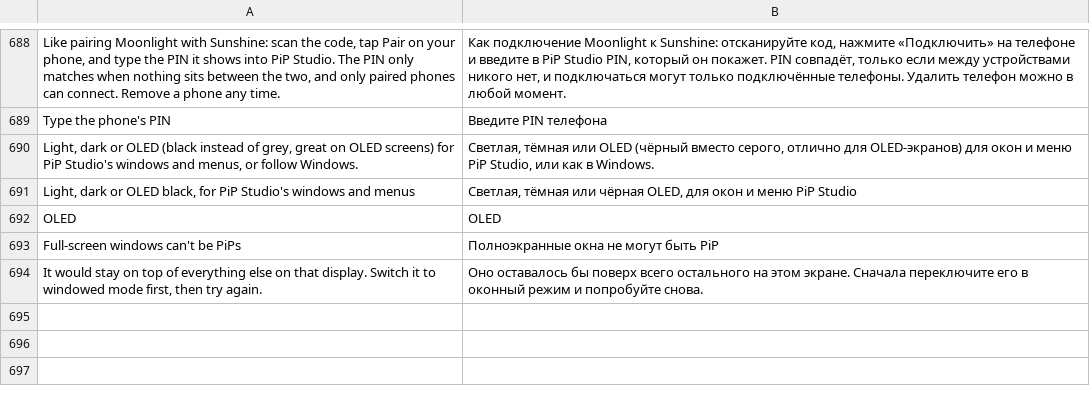
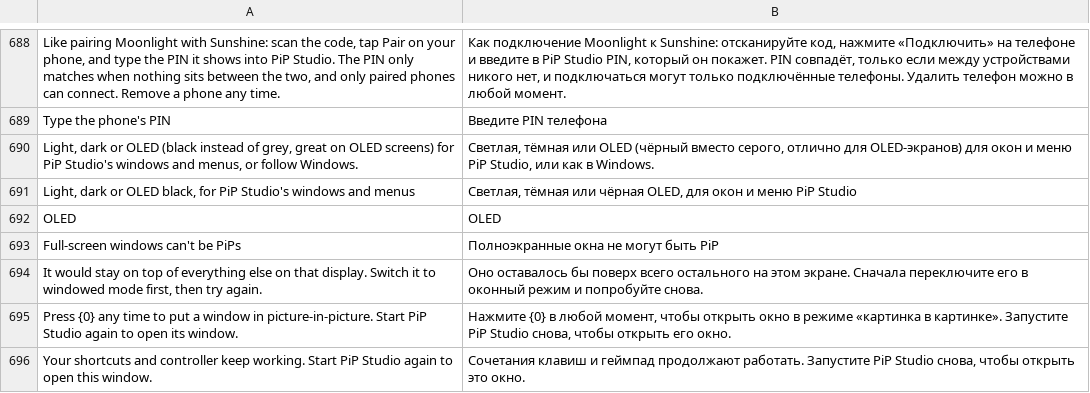
Before and after one commit to NauticalNoodles/PiP-Studio, a TSV file: lang/ru.tsv, drawn as a sheet; only a part is shown, gaps mark what is left out.

```diff
--- a/lang/ru.tsv
+++ b/lang/ru.tsv
@@ -694 +694,3 @@ Full-screen windows can't be PiPs	Полноэкранные окна не мо
 It would stay on top of everything else on that display. Switch it to windowed mode first, then try again.	Оно оставалось бы поверх всего остального на этом экране. Сначала переключите его в оконный режим и попробуйте снова.
+Press {0} any time to put a window in picture-in-picture. Start PiP Studio again to open its window.	Нажмите {0} в любой момент, чтобы открыть окно в режиме «картинка в картинке». Запустите PiP Studio снова, чтобы открыть его окно.
+Your shortcuts and controller keep working. Start PiP Studio again to open this window.	Сочетания клавиш и геймпад продолжают работать. Запустите PiP Studio снова, чтобы открыть это окно.
```
Also changed, not shown: lang/de.tsv, lang/fr.tsv, 9 other files.
